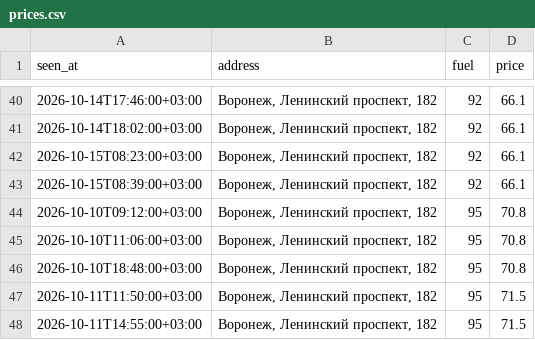
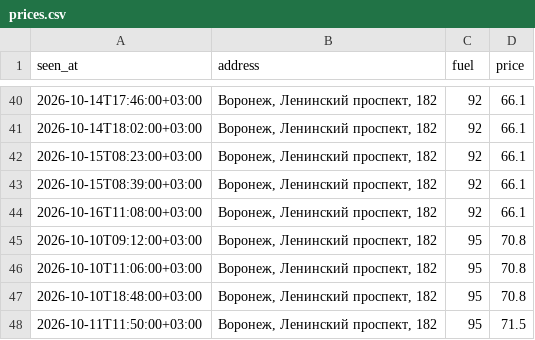
Before and after one commit to dooodoIvan/benzin, a CSV file: data/prices.csv, drawn as a sheet; only a part is shown, gaps mark what is left out; the shorter side is filled out with more unchanged rows; the diff names each change by its address in the sheet, - before the commit and + after, or states it on an @@ line.

```diff
--- a/data/prices.csv
+++ b/data/prices.csv
+row 44: 2026-10-16T11:08:00+03:00 | Воронеж, Ленинский проспект, 182 | 92 | 66.1
```
Also changed, not shown: 4 other files.
